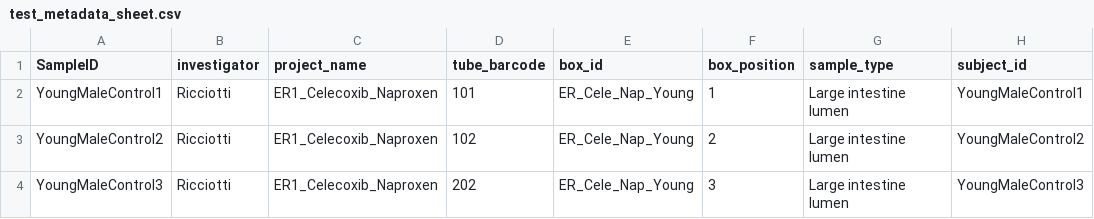
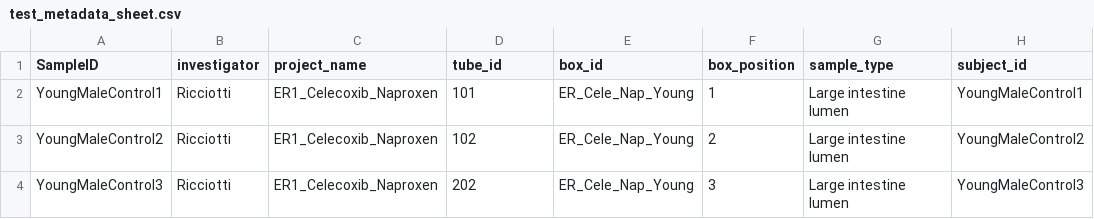
Before and after one commit to PennChopMicrobiomeProgram/CHOP_metadata_checker, a CSV file: test_metadata_sheet.csv, drawn as a sheet; only a part is shown; the diff names each change by its address in the sheet, - before the commit and + after, or states it on an @@ line.

Commit message:
tube_barcode -> tube_id

```diff
--- a/test_metadata_sheet.csv
+++ b/test_metadata_sheet.csv
-D1: tube_barcode
+D1: tube_id
```
Also changed, not shown: 2 other files.
